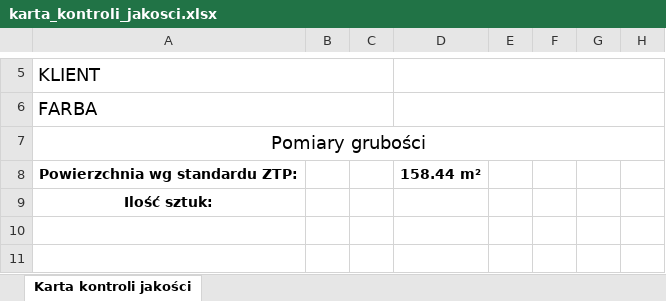
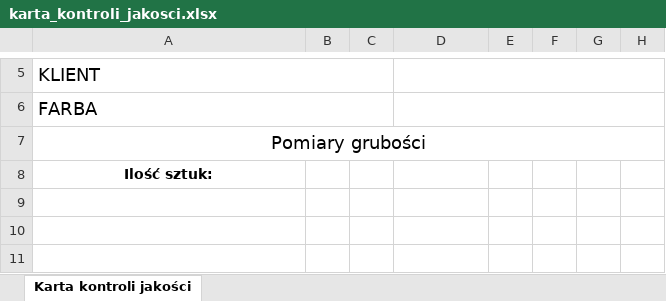
Before and after one commit to uhcec/Lakiernia_system, an Excel workbook: app/static/templates/karta_kontroli_jakosci.xlsx, sheet Karta kontroli jakości, drawn as a sheet; only a part is shown, gaps mark what is left out; the shorter side is filled out with more unchanged rows; values as stored, in another font and other column widths than the file's, no borders; charts and pictures not drawn; the diff names each change by its address in the sheet, - before the commit and + after, or states it on an @@ line.

```diff
--- a/app/static/templates/karta_kontroli_jakosci.xlsx (sheet Karta kontroli jakości)
+++ b/app/static/templates/karta_kontroli_jakosci.xlsx (sheet Karta kontroli jakości)
-row 8: Powierzchnia wg standardu ZTP: |  |  | 158.44 m²
```
